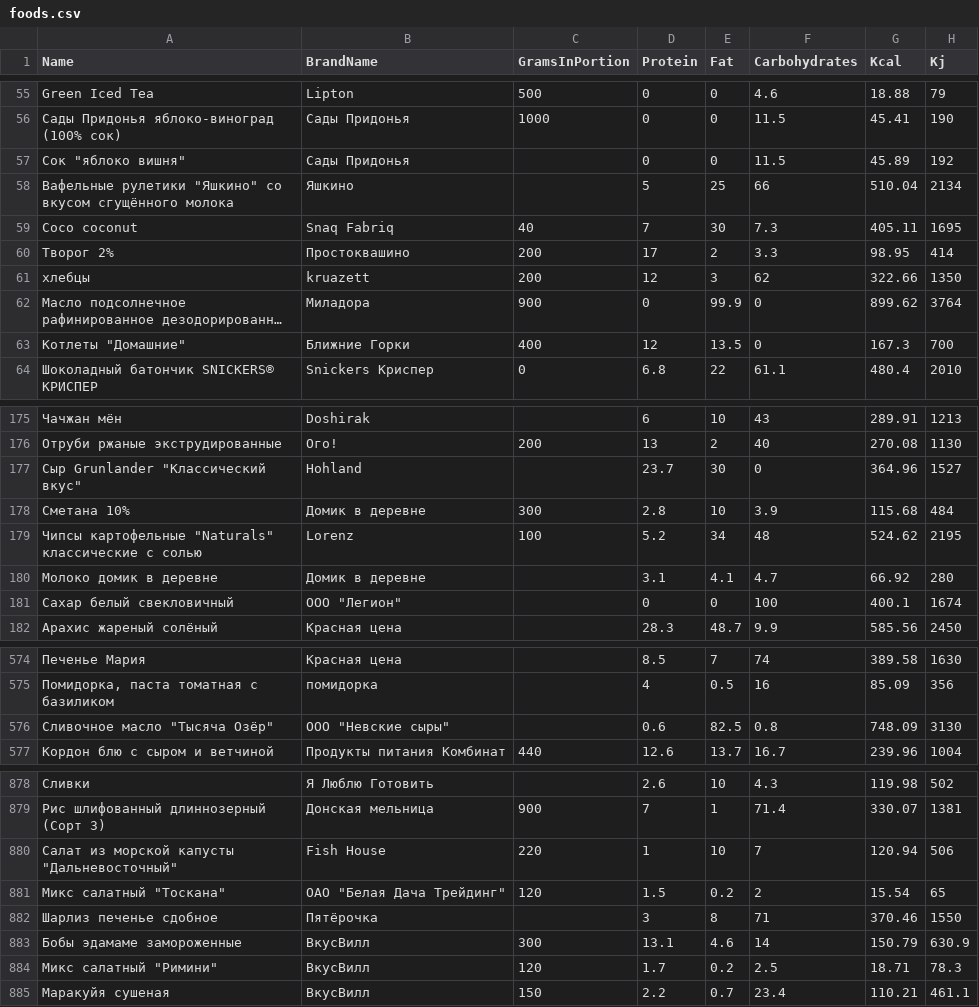
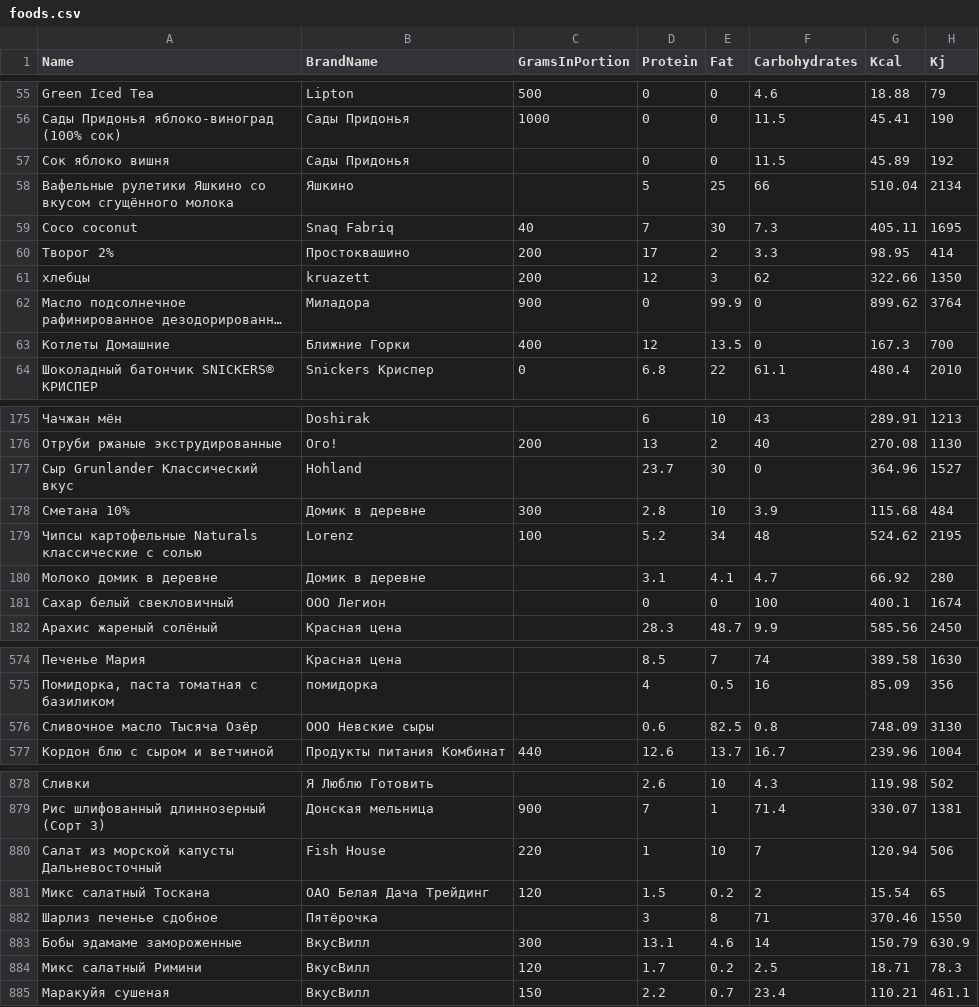
Before and after one commit to yaskov-magistracy/WellTracker, a CSV file: API.Tools/FoodsParserV2/foods.csv, drawn as a sheet; only a part is shown, gaps mark what is left out; long unchanged cells end in …; the diff covers the shown part only; the diff names each change by its address in the sheet, - before the commit and + after, or states it on an @@ line.

```diff
--- a/API.Tools/FoodsParserV2/foods.csv
+++ b/API.Tools/FoodsParserV2/foods.csv
-A57 (Name): Сок "яблоко вишня"
+A57 (Name): Сок яблоко вишня
-A58 (Name): Вафельные рулетики "Яшкино" со вкусом…
+A58 (Name): Вафельные рулетики Яшкино со вкусом…
-A63 (Name): Котлеты "Домашние"
+A63 (Name): Котлеты Домашние
-A177 (Name): Сыр Grunlander "Классический вкус"
+A177 (Name): Сыр Grunlander Классический вкус
-A179 (Name): Чипсы картофельные "Naturals" классические с…
+A179 (Name): Чипсы картофельные Naturals классические с…
-B181 (BrandName): ООО "Легион"
+B181 (BrandName): ООО Легион
-A576 (Name): Сливочное масло "Тысяча Озёр"
+A576 (Name): Сливочное масло Тысяча Озёр
-B576 (BrandName): ООО "Невские сыры"
+B576 (BrandName): ООО Невские сыры
-A880 (Name): Салат из морской капусты "Дальневосточный"
+A880 (Name): Салат из морской капусты Дальневосточный
-A881 (Name): Микс салатный "Тоскана"
+A881 (Name): Микс салатный Тоскана
-B881 (BrandName): ОАО "Белая Дача Трейдинг"
+B881 (BrandName): ОАО Белая Дача Трейдинг
-A884 (Name): Микс салатный "Римини"
+A884 (Name): Микс салатный Римини
```
Also changed, not shown: 91 edited cells elsewhere in this file, 1 other file.
